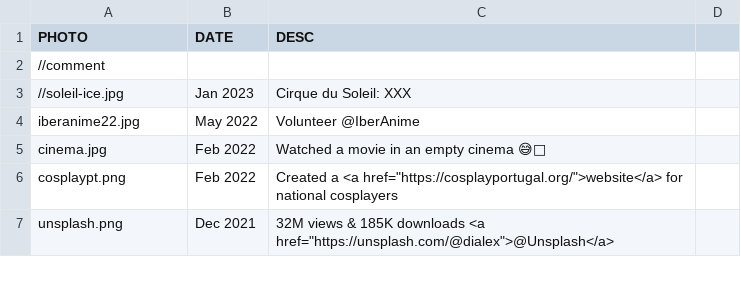
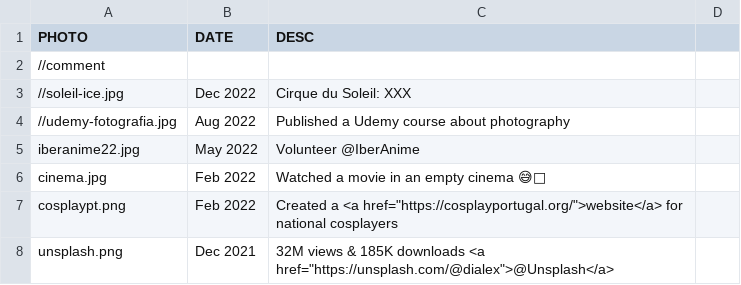
Before and after one commit to dialex/DiogoNunesCom, a CSV file: assets/achiev-generator/achievs.csv, drawn as a sheet; only a part is shown.

Commit message:
feat: add udemy course about photography

```diff
--- a/assets/achiev-generator/achievs.csv
+++ b/assets/achiev-generator/achievs.csv
@@ -2,3 +2,4 @@ PHOTO,DATE,DESC
 //comment
-//soleil-ice.jpg,Jan 2023,Cirque du Soleil: XXX
+//soleil-ice.jpg,Dec 2022,Cirque du Soleil: XXX
+//udemy-fotografia.jpg,Aug 2022,Published a Udemy course about photography
 iberanime22.jpg,May 2022,Volunteer @IberAnime
```
Also changed, not shown: 1 other file.
